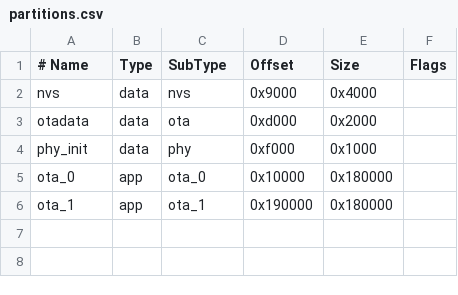
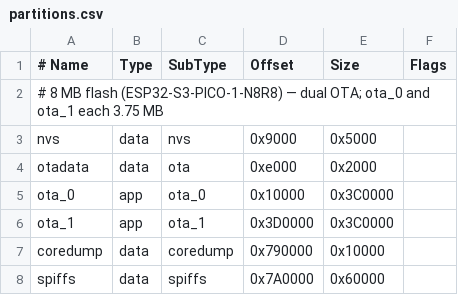
Before and after one commit to EyJunge1/chaya2mqtt, a CSV file: rust/chaya-fw/partitions.csv, drawn as a sheet; removed rows and columns are numbered as before the commit, all else as after; the diff names each change by its address in the sheet, - before the commit and + after, or states it on an @@ line.

Commit message:
Update partition configuration for ESP32-S3 firmware
- Revised `partitions.csv` to reflect new memory layout for 8 MB flash on ESP32-S3-PICO-1-N8R8.
- Adjusted sizes for OTA partitions `ota_0` and `ota_1` to 3.75 MB each, and added `coredump` and `spiffs` partitions for improved functionality.

```diff
--- a/rust/chaya-fw/partitions.csv
+++ b/rust/chaya-fw/partitions.csv
+row 2: # 8 MB flash (ESP32-S3-PICO-1-N8R8) — dual OTA; ota_0 and ota_1 each 3.75 MB
-E3 (Size): 0x4000
+E3 (Size): 0x5000
-D4 (Offset): 0xd000
+D4 (Offset): 0xe000
-row 4: phy_init | data | phy | 0xf000 | 0x1000
-E5:E6 (Size): 0x180000
+E5:E6 (Size): 0x3C0000
-D6 (Offset): 0x190000
+D6 (Offset): 0x3D0000
+row 7: coredump | data | coredump | 0x790000 | 0x10000
+row 8: spiffs | data | spiffs | 0x7A0000 | 0x60000
```
